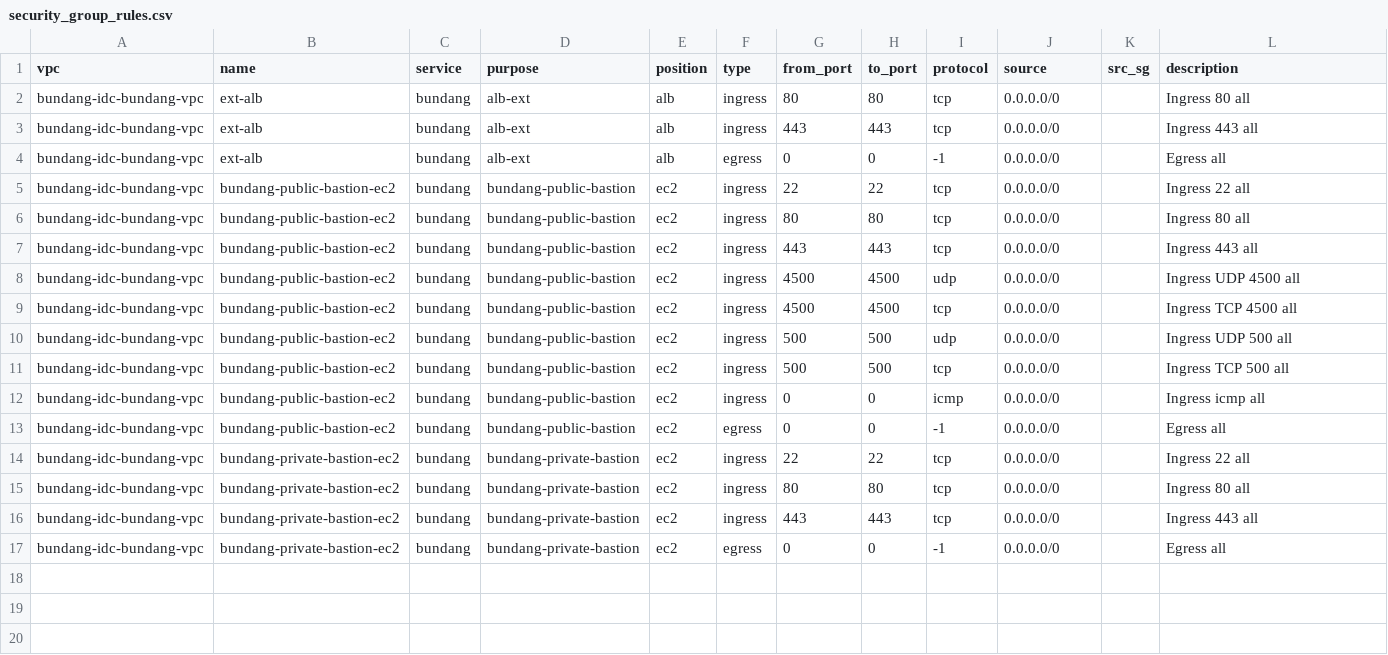
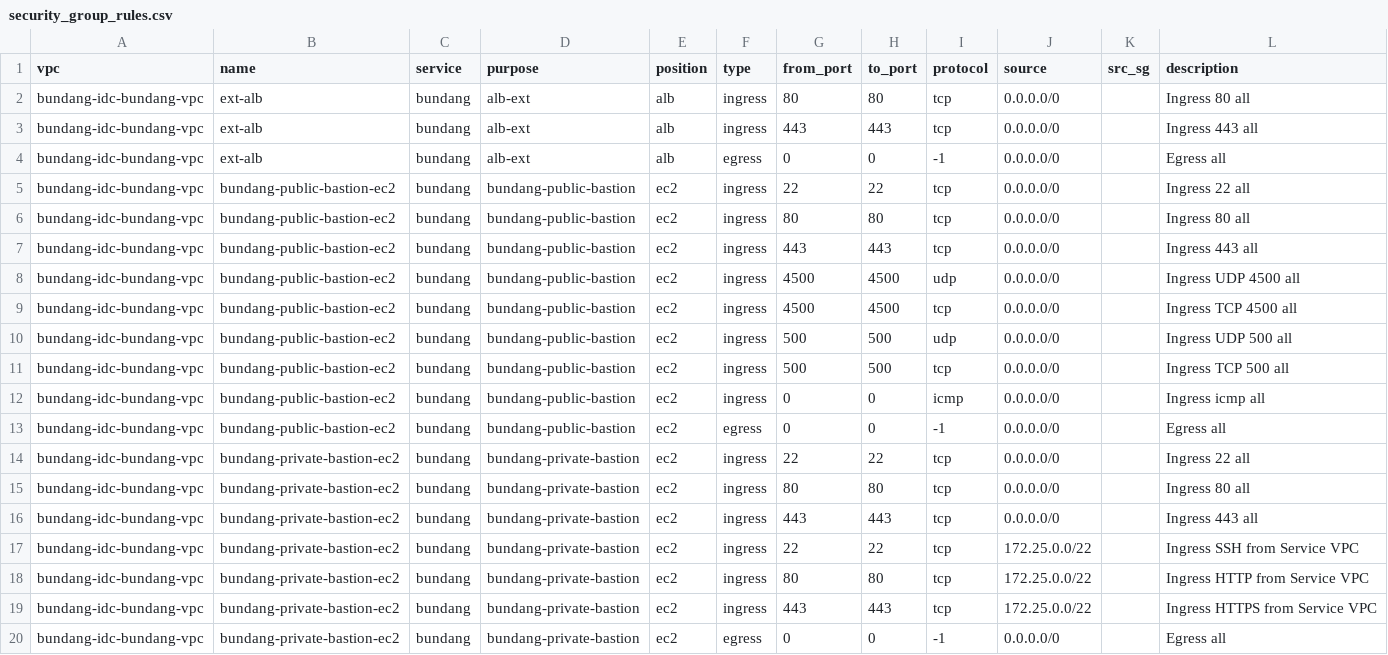
Before and after one commit to seankim01/sillaeng-infra-github, a CSV file: service/03.network-onpremise/security_group_rules.csv, drawn as a sheet; the diff names each change by its address in the sheet, - before the commit and + after, or states it on an @@ line.

```diff
--- a/service/03.network-onpremise/security_group_rules.csv
+++ b/service/03.network-onpremise/security_group_rules.csv
+row 17: bundang-idc-bundang-vpc | bundang-private-bastion-ec2 | bundang | bundang-private-bastion | ec2 | ingress | 22 | 22 | tcp | 172.25.0.0/22 |  | Ingress SSH from Service VPC
+row 18: bundang-idc-bundang-vpc | bundang-private-bastion-ec2 | bundang | bundang-private-bastion | ec2 | ingress | 80 | 80 | tcp | 172.25.0.0/22 |  | Ingress HTTP from Service VPC
+row 19: bundang-idc-bundang-vpc | bundang-private-bastion-ec2 | bundang | bundang-private-bastion | ec2 | ingress | 443 | 443 | tcp | 172.25.0.0/22 |  | Ingress HTTPS from Service VPC
```
Also changed, not shown: service/02.network/security_group_rules.csv, 12 other files.
